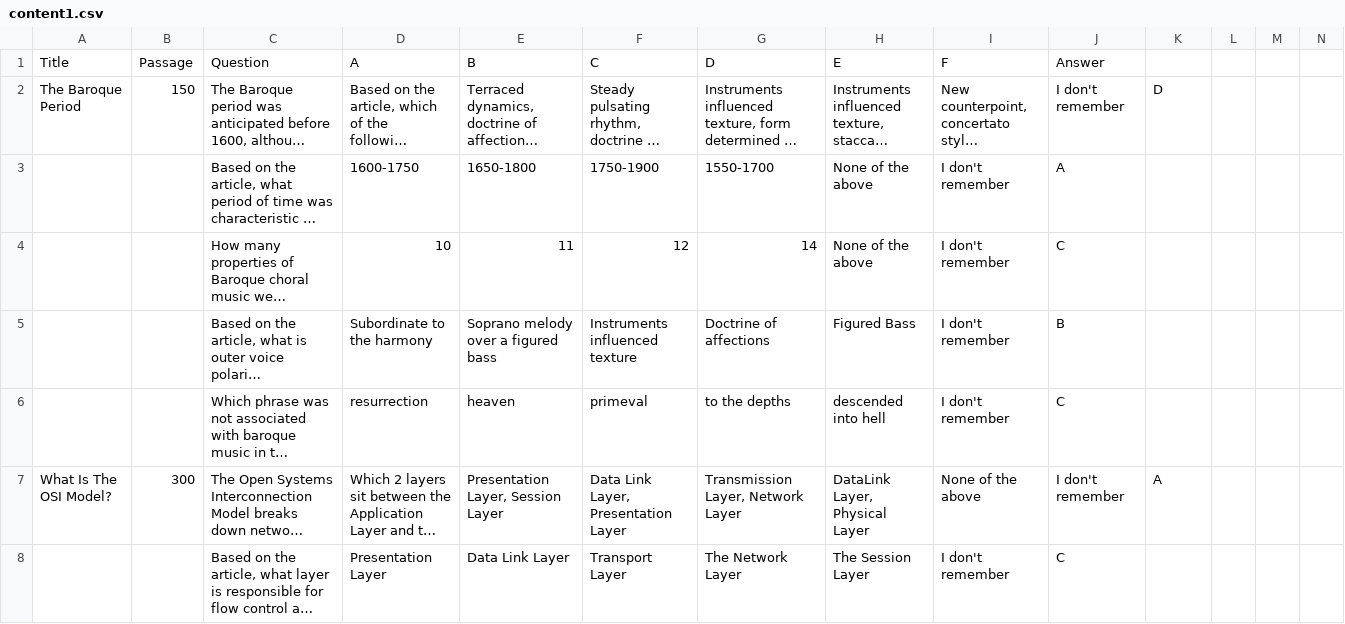
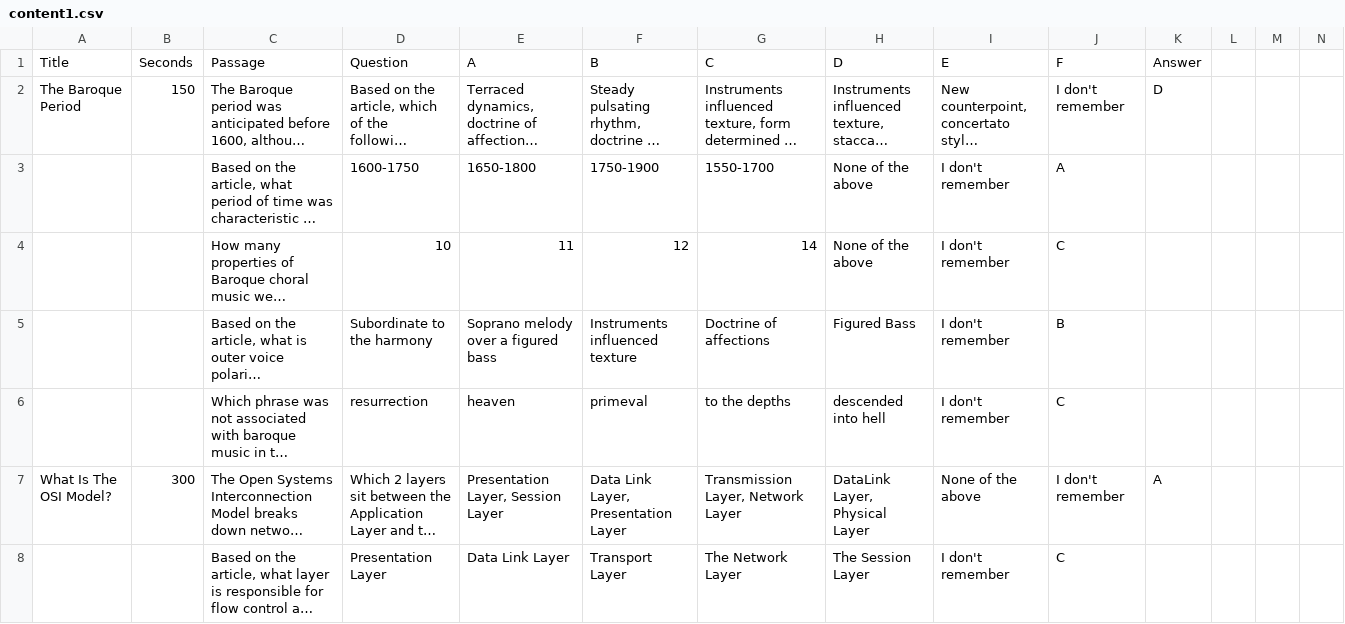
Before and after one commit to gunnarmein-ucbischool/w241-rote, a CSV file: src/main/WEBAPP/content1.csv, drawn as a sheet; only a part is shown; long unchanged cells end in …; removed rows and columns are numbered as before the commit, all else as after; rows hold the shown columns only; the diff names each change by its address in the sheet, - before the commit and + after, or states it on an @@ line.

Commit message:
header "Seconds" for content

```diff
--- a/src/main/WEBAPP/content1.csv
+++ b/src/main/WEBAPP/content1.csv
-row 1: Title | Passage | Question | A | B | C | D | E | F | Answer
+row 1: Title | Seconds | Passage | Question | A | B | C | D | E | F | Answer
```
Also changed, not shown: 1 other file.
